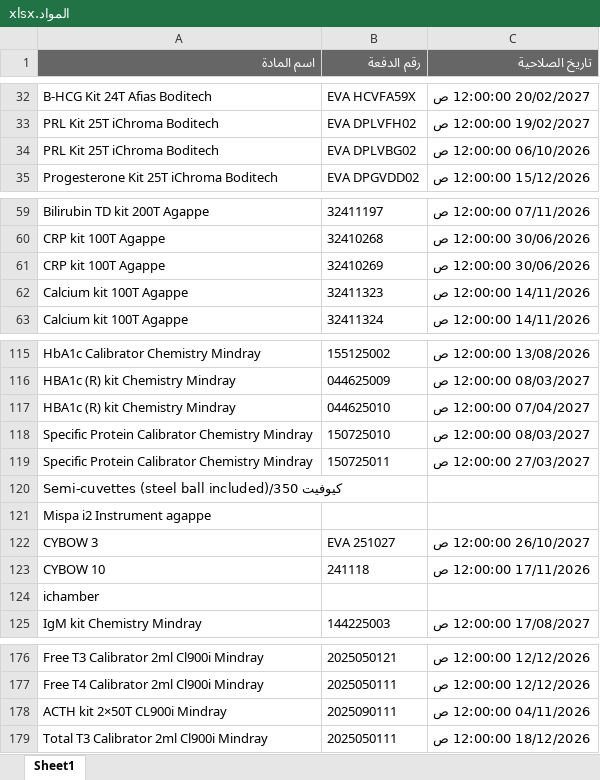
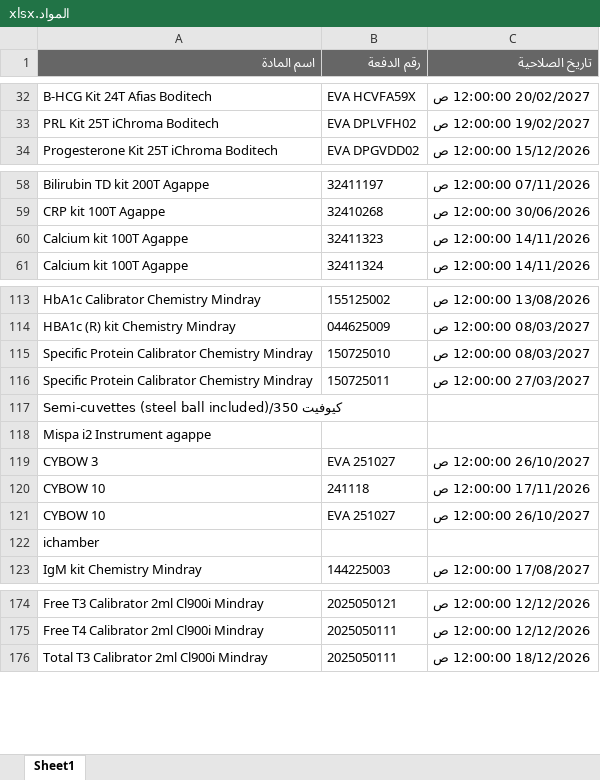
Before and after one commit to abdallawolf92/expiry-check, an Excel workbook: المواد.xlsx, sheet Sheet1, drawn as a sheet; only a part is shown, gaps mark what is left out; values as stored, in another font and other column widths than the file's, no borders; removed rows and columns are numbered as before the commit, all else as after; the diff covers the shown part only; the diff names each change by its address in the sheet, - before the commit and + after, or states it on an @@ line.

Commit message:
Add files via upload

```diff
--- a/المواد.xlsx (sheet Sheet1)
+++ b/المواد.xlsx (sheet Sheet1)
-row 34: PRL Kit 25T iChroma Boditech | EVA DPLVBG02 | 06/10/2026 12:00:00 ص
-row 61: CRP kit 100T Agappe | 32410269 | 30/06/2026 12:00:00 ص
-row 117: HBA1c (R) kit Chemistry Mindray | 044625010 | 07/04/2027 12:00:00 ص
+row 121: CYBOW 10 | EVA 251027 | 26/10/2027 12:00:00 ص
-row 178: ACTH kit 2×50T CL900i Mindray | 2025090111 | 04/11/2026 12:00:00 ص
```
Also changed, not shown: 4 removed rows elsewhere in this sheet.
